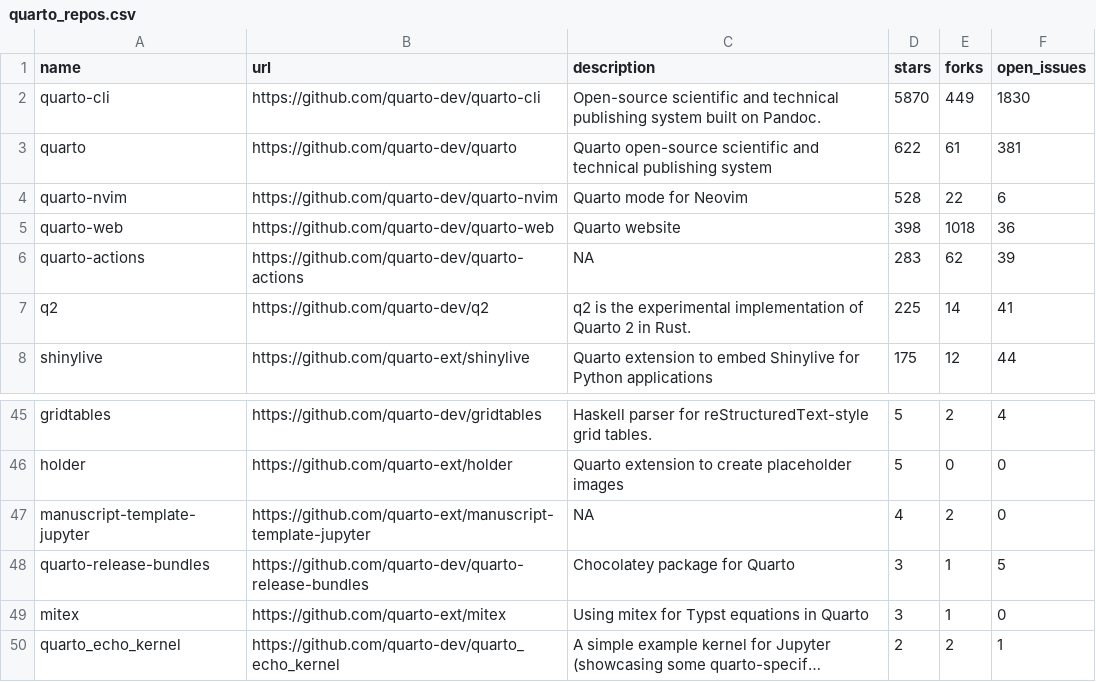
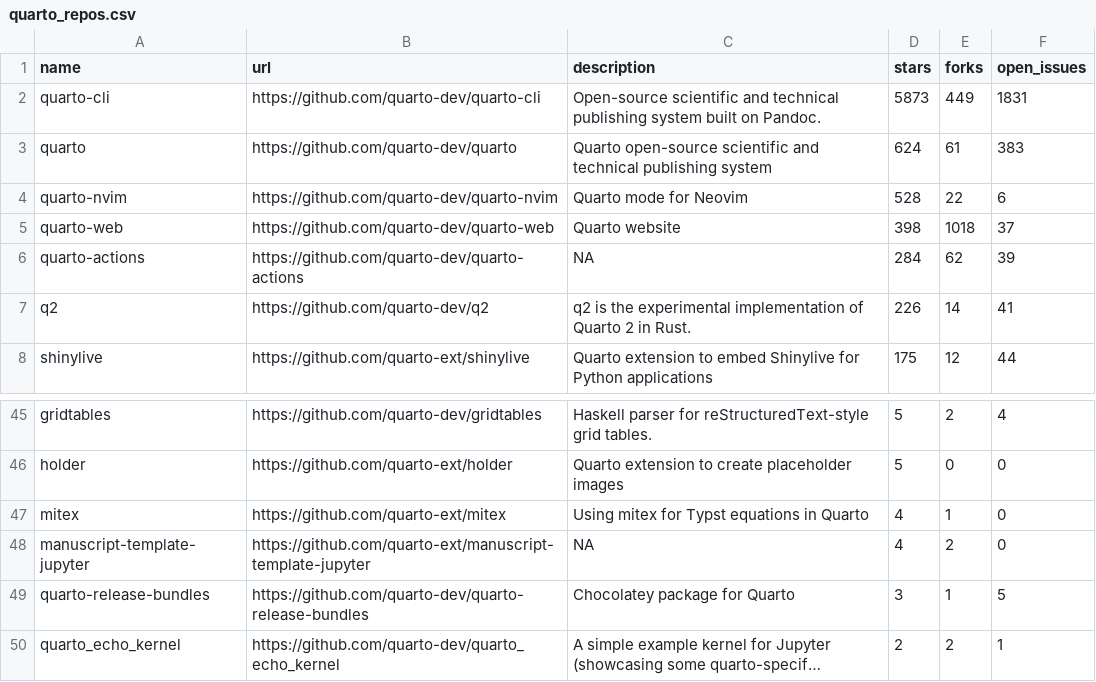
Before and after one commit to t-emery/github_actions_in_R_test, a CSV file: 01-monitoring-quarto-repos/quarto_repos.csv, drawn as a sheet; only a part is shown, gaps mark what is left out; long unchanged cells end in …; removed rows and columns are numbered as before the commit, all else as after; the diff names each change by its address in the sheet, - before the commit and + after, or states it on an @@ line.

```diff
--- a/01-monitoring-quarto-repos/quarto_repos.csv
+++ b/01-monitoring-quarto-repos/quarto_repos.csv
-D2 (stars): 5870
+D2 (stars): 5873
-F2 (open_issues): 1830
+F2 (open_issues): 1831
-D3 (stars): 622
+D3 (stars): 624
-F3 (open_issues): 381
+F3 (open_issues): 383
-F5 (open_issues): 36
+F5 (open_issues): 37
-D6 (stars): 283
+D6 (stars): 284
-D7 (stars): 225
+D7 (stars): 226
+row 47: mitex | https://github.com/quarto-ext/mitex | Using mitex for Typst equations in Quarto | 4 | 1 | 0
-row 49: mitex | https://github.com/quarto-ext/mitex | Using mitex for Typst equations in Quarto | 3 | 1 | 0
```
Also changed, not shown: 1 other file.
